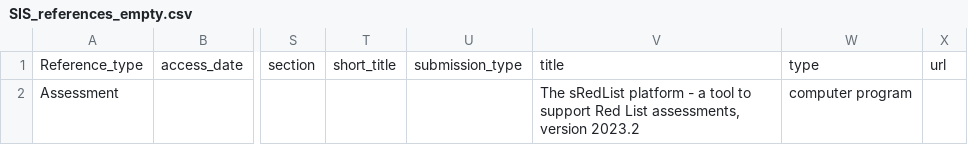
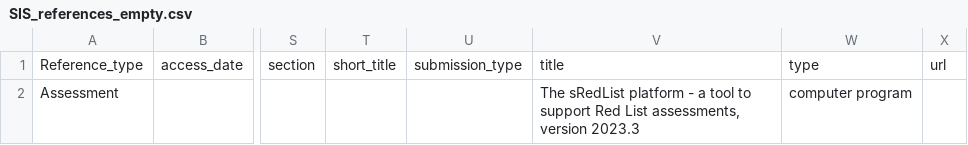
Before and after one commit to LifeWatch-Italy/sredlist-server, a CSV file: Species/SIS_references_empty.csv, drawn as a sheet; only a part is shown, gaps mark what is left out; the diff names each change by its address in the sheet, - before the commit and + after, or states it on an @@ line.

Commit message:
Edit version and reference for v2023.3

```diff
--- a/Species/SIS_references_empty.csv
+++ b/Species/SIS_references_empty.csv
-V2: …assessments, version 2023.2
+V2: …assessments, version 2023.3
```
Also changed, not shown: 1 other file.
